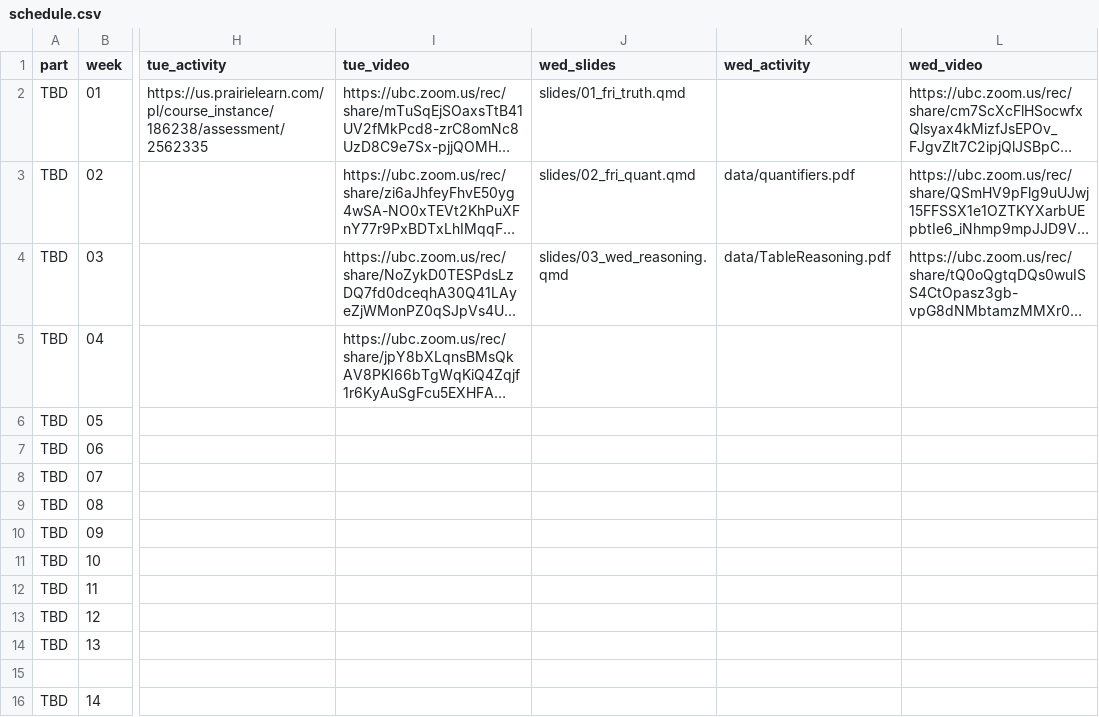
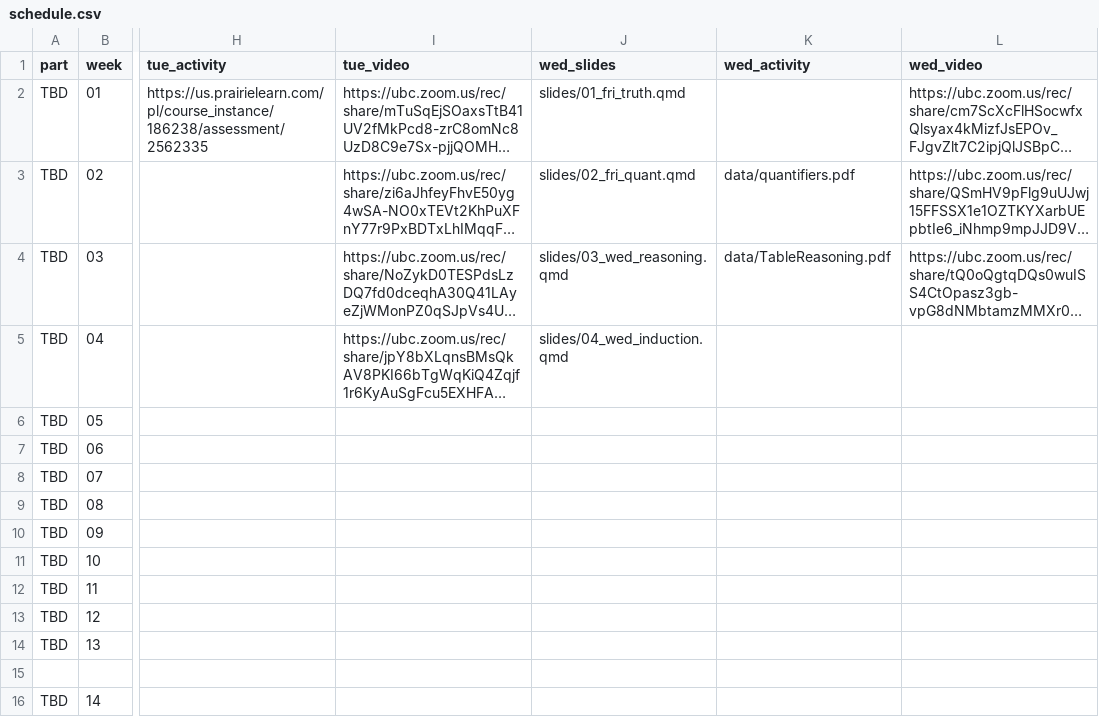
Before and after one commit to UBC-CS/dsci220, a CSV file: data/schedule.csv, drawn as a sheet; only a part is shown, gaps mark what is left out; long unchanged cells end in …; the diff names each change by its address in the sheet, - before the commit and + after, or states it on an @@ line.

```diff
--- a/data/schedule.csv
+++ b/data/schedule.csv
-J5 (wed_slides): (empty)
+J5 (wed_slides): slides/04_wed_induction.qmd
```
Also changed, not shown: 1 other file.
